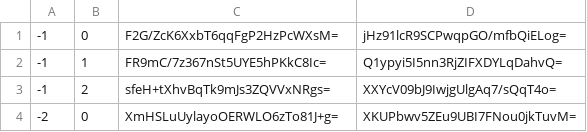
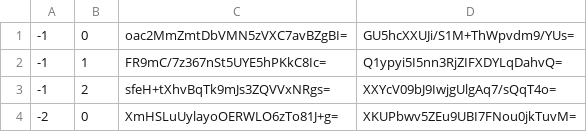
Before and after one commit to Sneezry/mcmapweb, a CSV file: tiles/zoom.-1/metadata/k.-1.0.csv, drawn as a sheet.

```diff
--- a/tiles/zoom.-1/metadata/k.-1.0.csv
+++ b/tiles/zoom.-1/metadata/k.-1.0.csv
@@ -1,2 +1,2 @@
--1,0,F2G/ZcK6XxbT6qqFgP2HzPcWXsM=,jHz91lcR9SCPwqpGO/mfbQiELog=
+-1,0,oac2MmZmtDbVMN5zVXC7avBZgBI=,GU5hcXXUJi/S1M+ThWpvdm9/YUs=
 -1,1,FR9mC/7z367nSt5UYE5hPKkC8Ic=,Q1ypyi5I5nn3RjZIFXDYLqDahvQ=
```
Also changed, not shown: tiles/zoom.0/metadata/k.-1.-1.csv, tiles/zoom.0/metadata/k.-1.0.csv, 25 other files.
